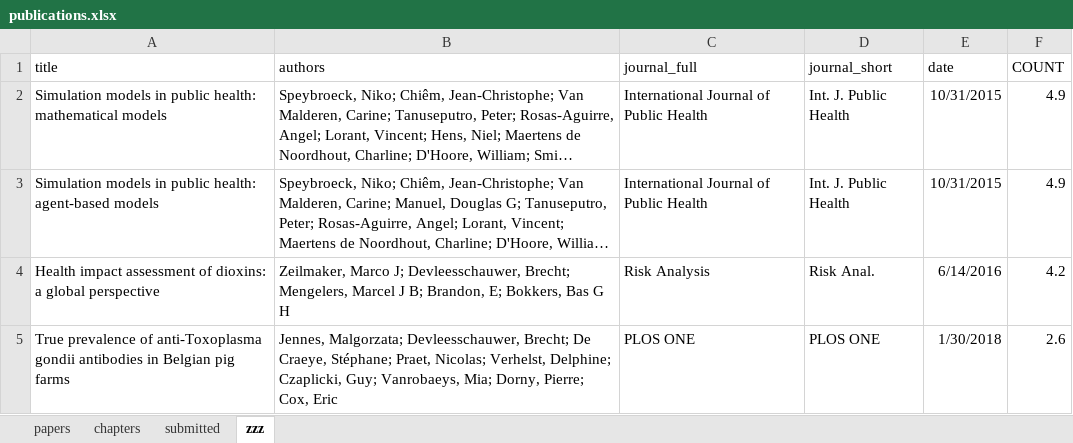
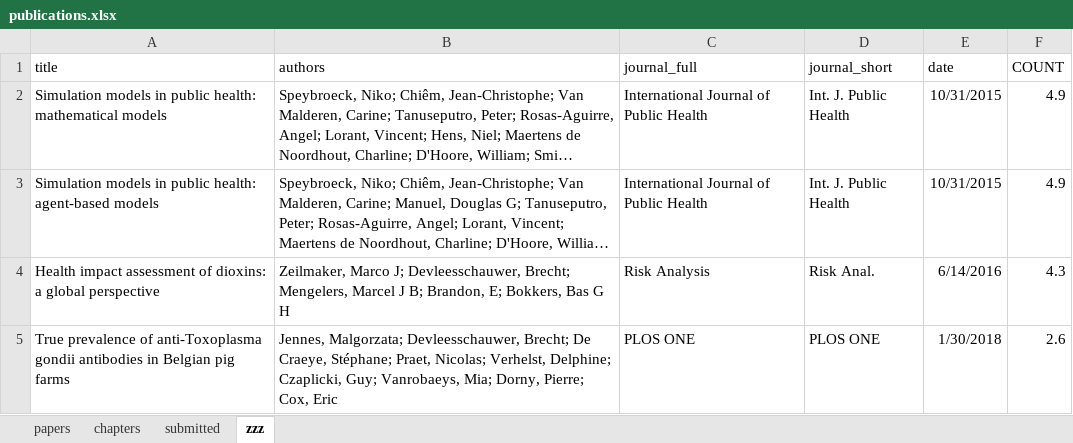
Before and after one commit to brechtdv/vitae, an Excel workbook: publications.xlsx, sheet zzz, drawn as a sheet; long unchanged cells end in …; values as stored, in another font and other column widths than the file's, no borders; table styles not drawn; the diff names each change by its address in the sheet, - before the commit and + after, or states it on an @@ line.

```diff
--- a/publications.xlsx (sheet zzz)
+++ b/publications.xlsx (sheet zzz)
-F4 (COUNT): 4.2
+F4 (COUNT): 4.3
```
Also changed, not shown: sheet submitted, sheet papers, 2 other files.
